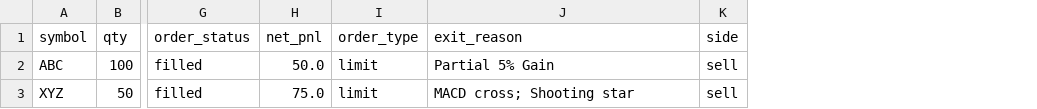
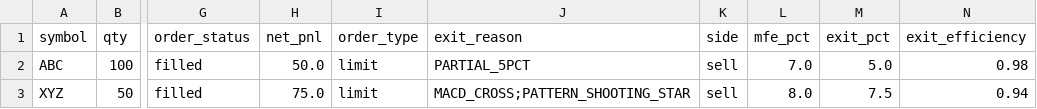
Before and after one commit to RasPatrick55-dev/JBRAVO_Screener, a CSV file: data/trades_log.csv, drawn as a sheet; only a part is shown, gaps mark what is left out; the diff names each change by its address in the sheet, - before the commit and + after, or states it on an @@ line.

Commit message:
Align backtest exits with monitor logic

```diff
--- a/data/trades_log.csv
+++ b/data/trades_log.csv
+column L (mfe_pct), rows 2-3: 7.0 | 8.0
+column M (exit_pct), rows 2-3: 5.0 | 7.5
+column N (exit_efficiency), rows 2-3: 0.98 | 0.94
-J2 (exit_reason): Partial 5% Gain
+J2 (exit_reason): PARTIAL_5PCT
-J3 (exit_reason): MACD cross; Shooting star
+J3 (exit_reason): MACD_CROSS;PATTERN_SHOOTING_STAR
```
Also changed, not shown: 1 other file.
